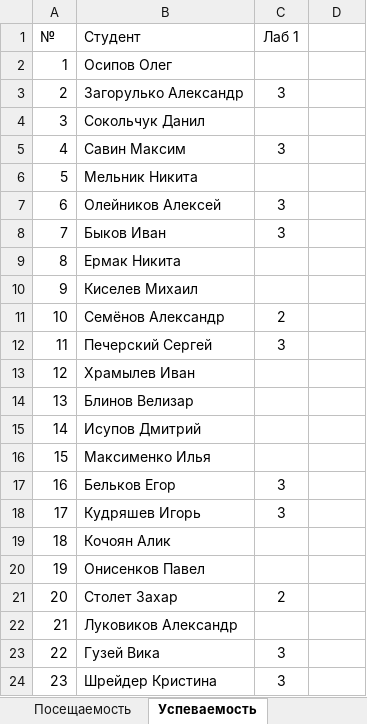
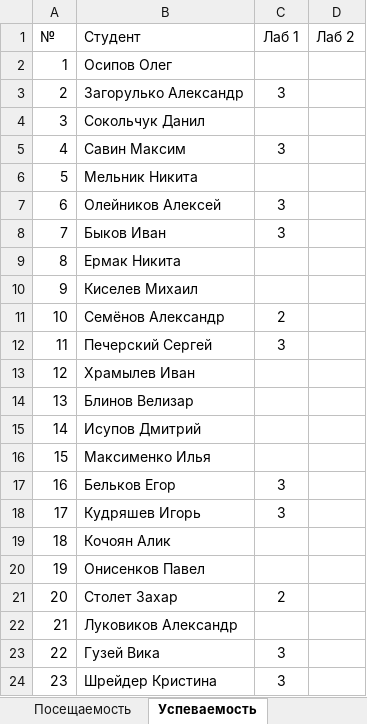
Before and after one commit to TheBandik/computer-science, an Excel workbook: sem1/СО-РД-23.xlsx, sheet Успеваемость, drawn as a sheet; values as stored, in another font and other column widths than the file's, no borders; the diff names each change by its address in the sheet, - before the commit and + after, or states it on an @@ line.

```diff
--- a/sem1/СО-РД-23.xlsx (sheet Успеваемость)
+++ b/sem1/СО-РД-23.xlsx (sheet Успеваемость)
-D1: (empty)
+D1: Лаб 2
```
Also changed, not shown: sheet Посещаемость, sem1/С-ПР-23.xlsx.
